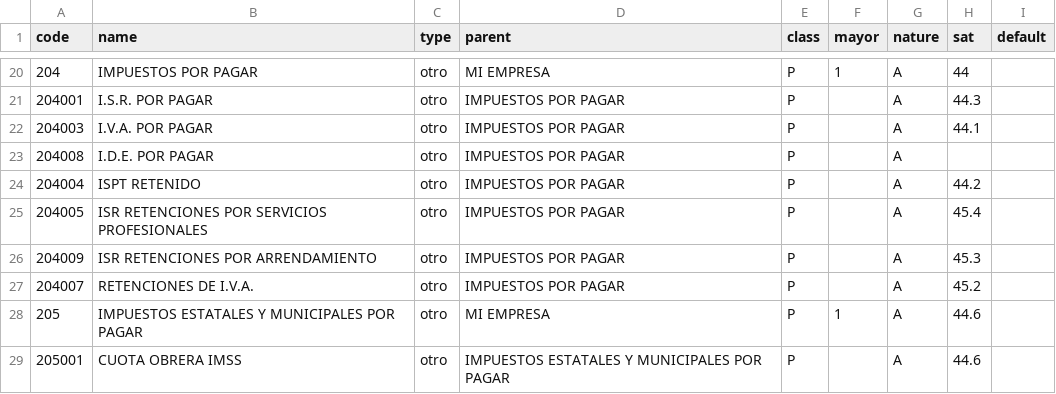
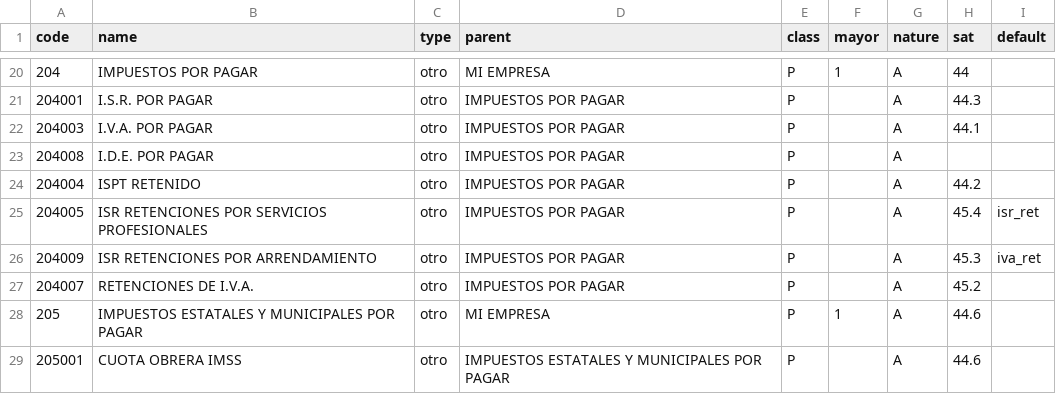
Before and after one commit to green1234/Eaccount, a CSV file: server/otros/csv/cuentas.csv, drawn as a sheet; only a part is shown, gaps mark what is left out.

```diff
--- a/server/otros/csv/cuentas.csv
+++ b/server/otros/csv/cuentas.csv
@@ -24,4 +24,4 @@ code,name,type,parent,class,mayor,nature,sat,default
 204004,ISPT RETENIDO,otro,IMPUESTOS POR PAGAR,P,,A,44.2,
-204005,ISR RETENCIONES POR SERVICIOS PROFESIONALES,otro,IMPUESTOS POR PAGAR,P,,A,45.4,
-204009,ISR RETENCIONES POR ARRENDAMIENTO,otro,IMPUESTOS POR PAGAR,P,,A,45.3,
+204005,ISR RETENCIONES POR SERVICIOS PROFESIONALES,otro,IMPUESTOS POR PAGAR,P,,A,45.4,isr_ret
+204009,ISR RETENCIONES POR ARRENDAMIENTO,otro,IMPUESTOS POR PAGAR,P,,A,45.3,iva_ret
 204007,RETENCIONES DE I.V.A.,otro,IMPUESTOS POR PAGAR,P,,A,45.2,
```
Also changed, not shown: 4 other files.
